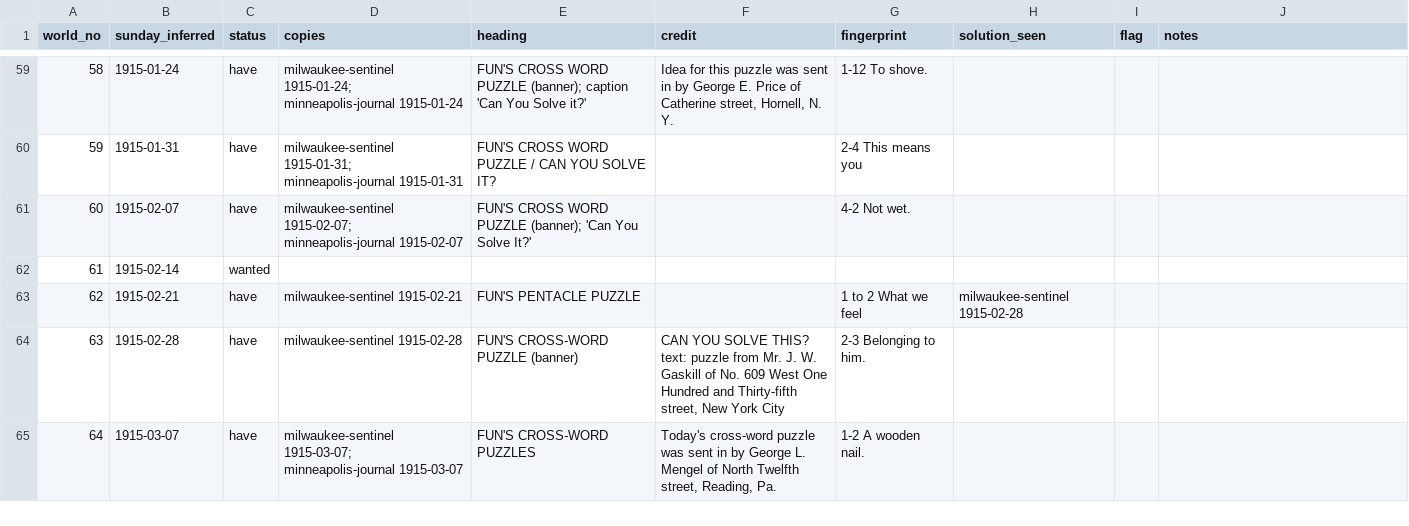
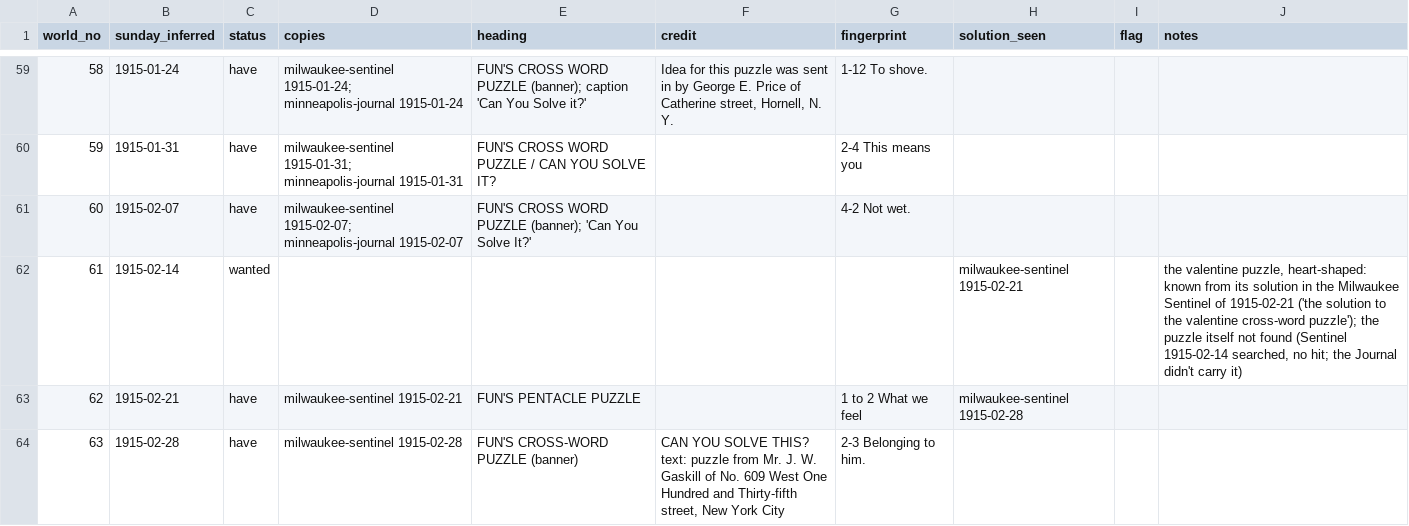
Before and after one commit to EveryPuzzleProject/newyorkworld, a TSV file: status.tsv, drawn as a sheet; only a part is shown, gaps mark what is left out; the shorter side is filled out with more unchanged rows.

```diff
--- a/status.tsv
+++ b/status.tsv
@@ -61,3 +61,3 @@ world_no	sunday_inferred	status	copies	heading	credit	fingerprint	solution_seen
 60	1915-02-07	have	milwaukee-sentinel 1915-02-07; minneapolis-journal 1915-02-07	FUN'S CROSS WORD PUZZLE (banner); 'Can You Solve It?'		4-2 Not wet.			
-61	1915-02-14	wanted							
+61	1915-02-14	wanted					milwaukee-sentinel 1915-02-21		the valentine puzzle, heart-shaped: known from its solution in the Milwaukee Sentinel of 1915-02-21 ('the solution to the valentine cross-word puzzle'); the puzzle itself not found (Sentinel 1915-02-14 searched, no hit; the Journal didn't carry it)
 62	1915-02-21	have	milwaukee-sentinel 1915-02-21	FUN'S PENTACLE PUZZLE		1 to 2 What we feel	milwaukee-sentinel 1915-02-28		
```
Also changed, not shown: printings.tsv.
